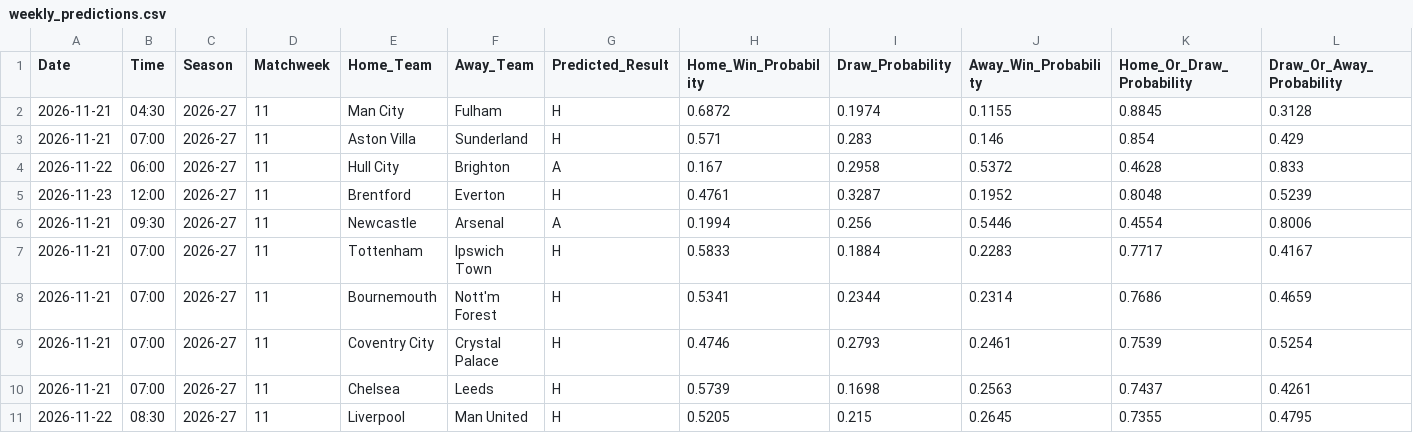
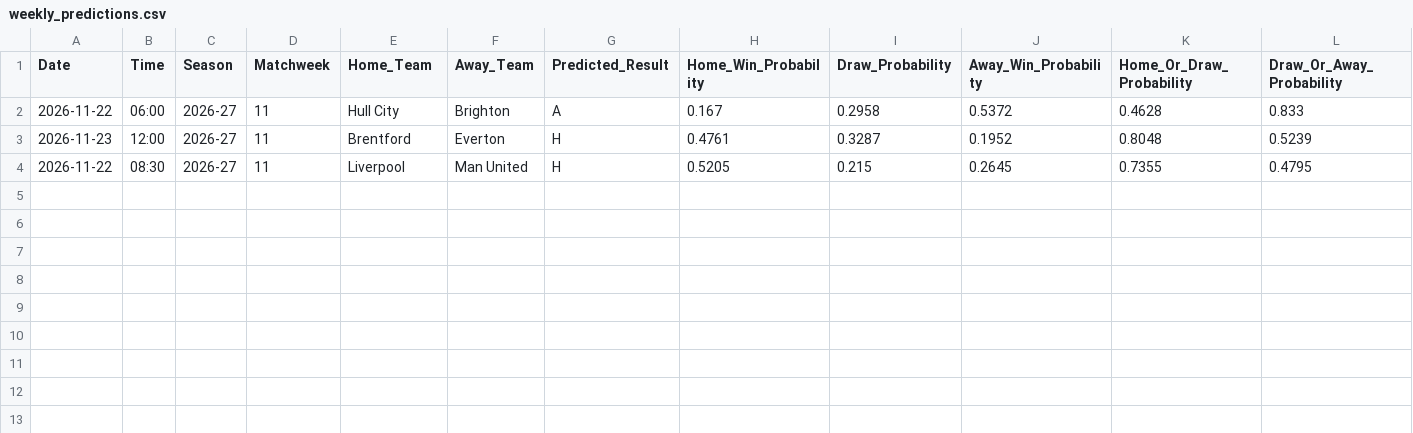
Before and after one commit to IshritChavan/premier-league-predictor, a CSV file: data/weekly_predictions.csv, drawn as a sheet; only a part is shown; rows hold the shown columns only; the diff names each change by its address in the sheet, - before the commit and + after, or states it on an @@ line.

```diff
--- a/data/weekly_predictions.csv
+++ b/data/weekly_predictions.csv
-row 2: 2026-11-21 | 04:30 | 2026-27 | 11 | Man City | Fulham | H | 0.6872 | 0.1974 | 0.1155 | 0.8845 | 0.3128
-row 3: 2026-11-21 | 07:00 | 2026-27 | 11 | Aston Villa | Sunderland | H | 0.571 | 0.283 | 0.146 | 0.854 | 0.429
-row 6: 2026-11-21 | 09:30 | 2026-27 | 11 | Newcastle | Arsenal | A | 0.1994 | 0.256 | 0.5446 | 0.4554 | 0.8006
-row 7: 2026-11-21 | 07:00 | 2026-27 | 11 | Tottenham | Ipswich Town | H | 0.5833 | 0.1884 | 0.2283 | 0.7717 | 0.4167
-row 8: 2026-11-21 | 07:00 | 2026-27 | 11 | Bournemouth | Nott'm Forest | H | 0.5341 | 0.2344 | 0.2314 | 0.7686 | 0.4659
-row 9: 2026-11-21 | 07:00 | 2026-27 | 11 | Coventry City | Crystal Palace | H | 0.4746 | 0.2793 | 0.2461 | 0.7539 | 0.5254
-row 10: 2026-11-21 | 07:00 | 2026-27 | 11 | Chelsea | Leeds | H | 0.5739 | 0.1698 | 0.2563 | 0.7437 | 0.4261
```
Also changed, not shown: data/ranked_all_markets.csv, data/ranked_outright_predictions.csv, 2 other files.
